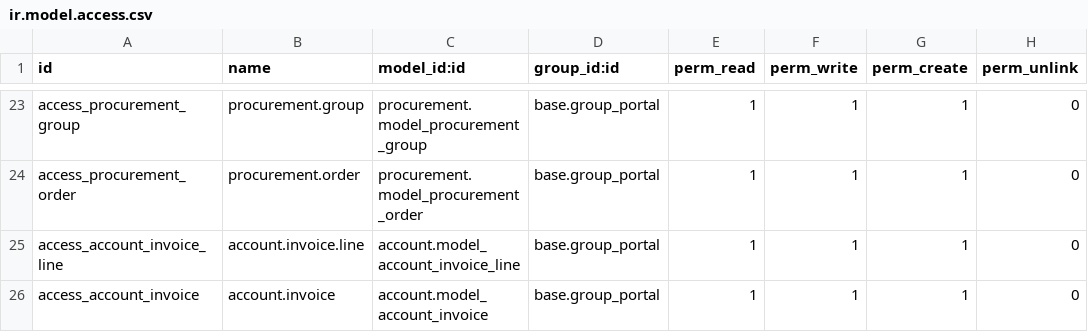
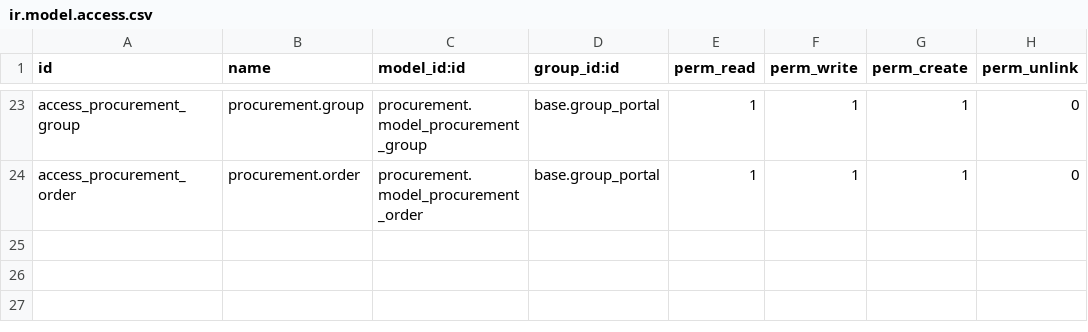
Before and after one commit to vertelab/odoo-stock-extra, a CSV file: portal_purchase_stock/security/ir.model.access.csv, drawn as a sheet; only a part is shown, gaps mark what is left out.

Commit message:
portal_purchase_stock: New menu Delivery

```diff
--- a/portal_purchase_stock/security/ir.model.access.csv
+++ b/portal_purchase_stock/security/ir.model.access.csv
@@ -24,3 +24 @@ access_procurement_group,procurement.group,procurement.model_procurement_group,b
 access_procurement_order,procurement.order,procurement.model_procurement_order,base.group_portal,1,1,1,0
-access_account_invoice_line,account.invoice.line,account.model_account_invoice_line,base.group_portal,1,1,1,0
-access_account_invoice,account.invoice,account.model_account_invoice,base.group_portal,1,1,1,0
```
Also changed, not shown: 3 other files.
